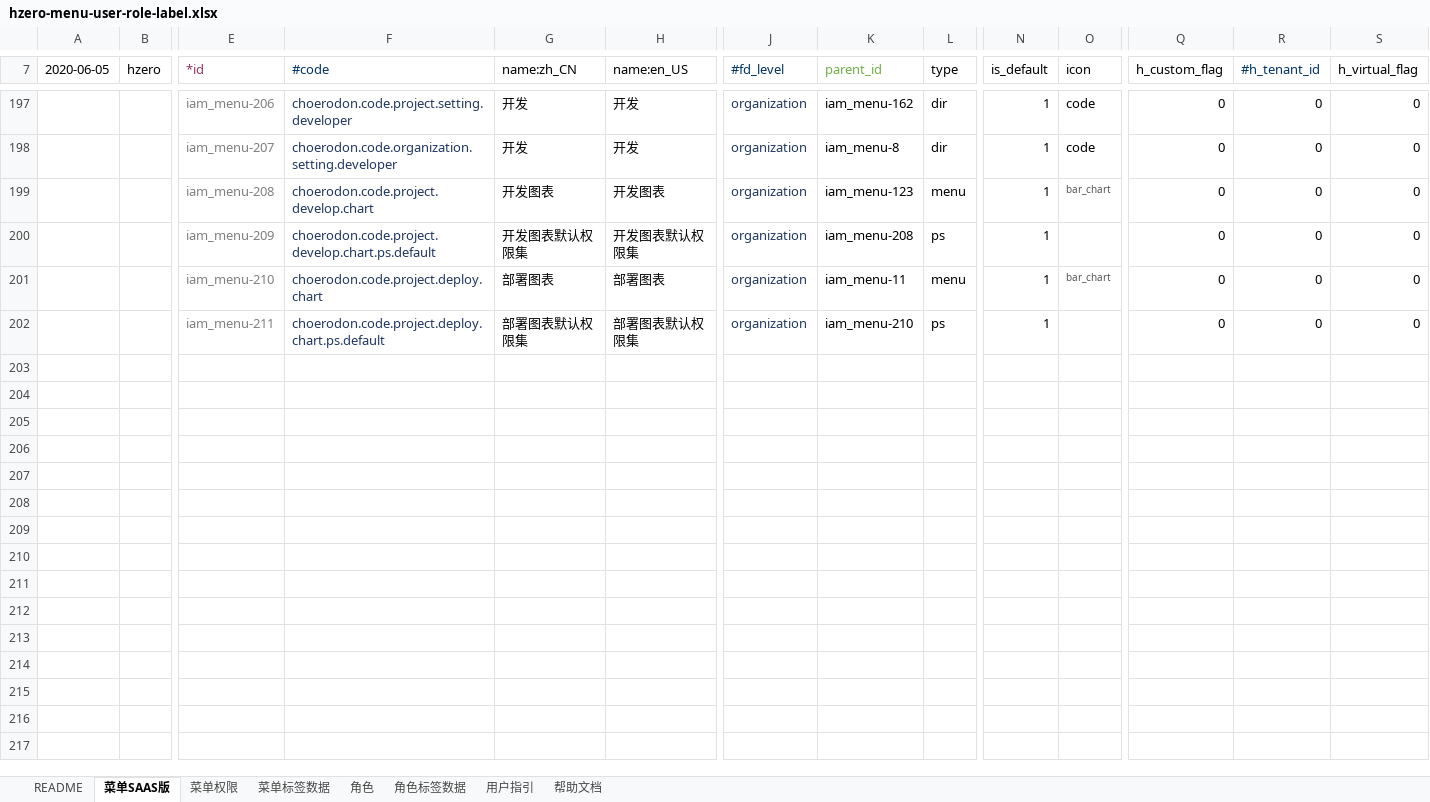
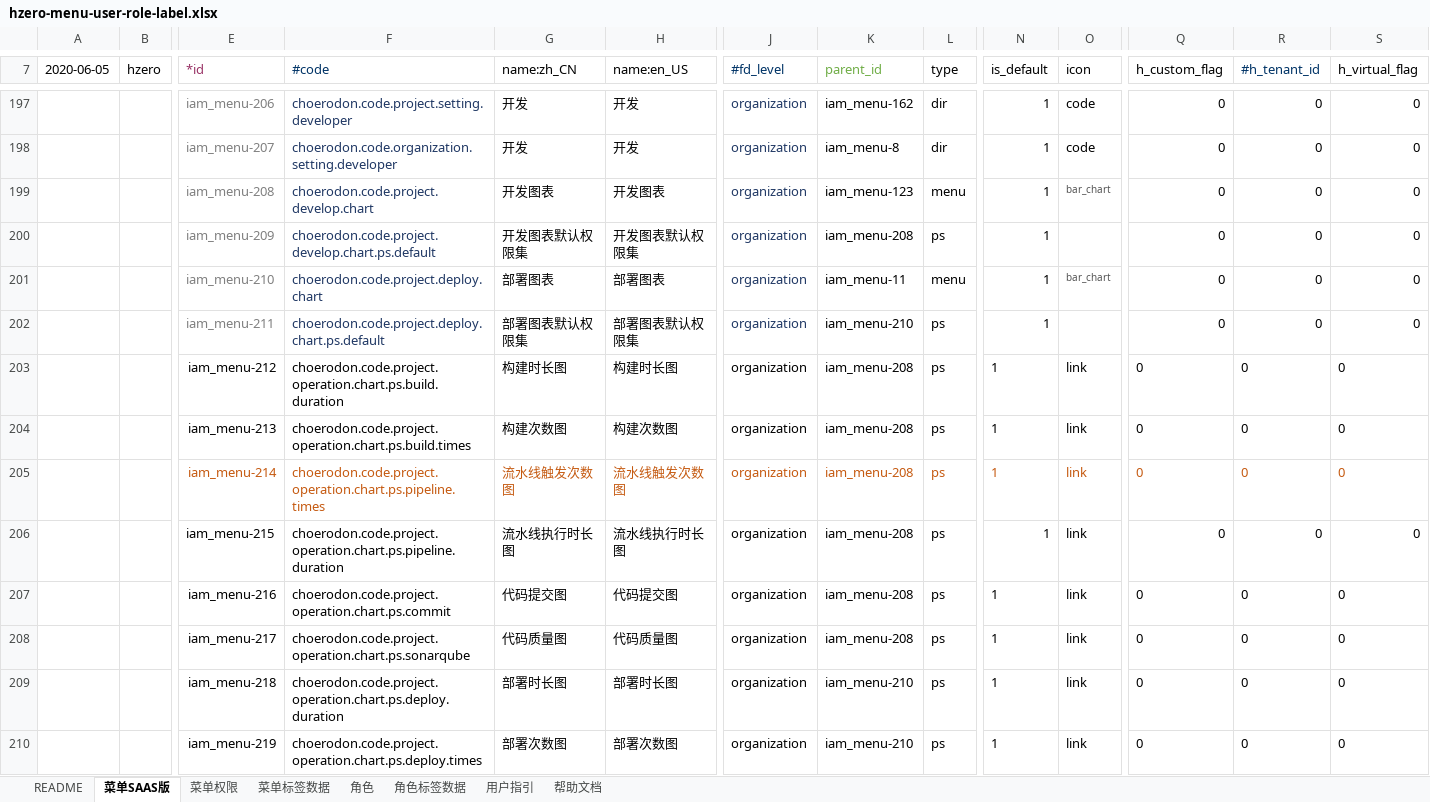
Before and after one commit to open-hand/devops-service, an Excel workbook: src/main/resources/script/db/init-data/devops_service/hzero_platform/hzero-menu-user-role-label.xlsx, sheet 菜单SAAS版, drawn as a sheet; only a part is shown, gaps mark what is left out; values as stored, in another font and other column widths than the file's, no borders; rows hold the shown columns only; the diff names each change by its address in the sheet, - before the commit and + after, or states it on an @@ line.

Commit message:
[FIX] 增加图表的权限集

```diff
--- a/src/main/resources/script/db/init-data/devops_service/hzero_platform/hzero-menu-user-role-label.xlsx (sheet 菜单SAAS版)
+++ b/src/main/resources/script/db/init-data/devops_service/hzero_platform/hzero-menu-user-role-label.xlsx (sheet 菜单SAAS版)
+row 203:  |  | iam_menu-212 | choerodon.code.project.operation.chart.ps.build.duration | 构建时长图 | 构建时长图 | organization | iam_menu-208 | ps | 1 | link | 0 | 0 | 0
+row 204:  |  | iam_menu-213 | choerodon.code.project.operation.chart.ps.build.times | 构建次数图 | 构建次数图 | organization | iam_menu-208 | ps | 1 | link | 0 | 0 | 0
+row 205:  |  | iam_menu-214 | choerodon.code.project.operation.chart.ps.pipeline.times | 流水线触发次数图 | 流水线触发次数图 | organization | iam_menu-208 | ps | 1 | link | 0 | 0 | 0
+row 206:  |  | iam_menu-215 | choerodon.code.project.operation.chart.ps.pipeline.duration | 流水线执行时长图 | 流水线执行时长图 | organization | iam_menu-208 | ps | 1 | link | 0 | 0 | 0
+row 207:  |  | iam_menu-216 | choerodon.code.project.operation.chart.ps.commit | 代码提交图 | 代码提交图 | organization | iam_menu-208 | ps | 1 | link | 0 | 0 | 0
+row 208:  |  | iam_menu-217 | choerodon.code.project.operation.chart.ps.sonarqube | 代码质量图 | 代码质量图 | organization | iam_menu-208 | ps | 1 | link | 0 | 0 | 0
+row 209:  |  | iam_menu-218 | choerodon.code.project.operation.chart.ps.deploy.duration | 部署时长图 | 部署时长图 | organization | iam_menu-210 | ps | 1 | link | 0 | 0 | 0
+row 210:  |  | iam_menu-219 | choerodon.code.project.operation.chart.ps.deploy.times | 部署次数图 | 部署次数图 | organization | iam_menu-210 | ps | 1 | link | 0 | 0 | 0
```
Also changed, not shown: sheet 菜单权限.
